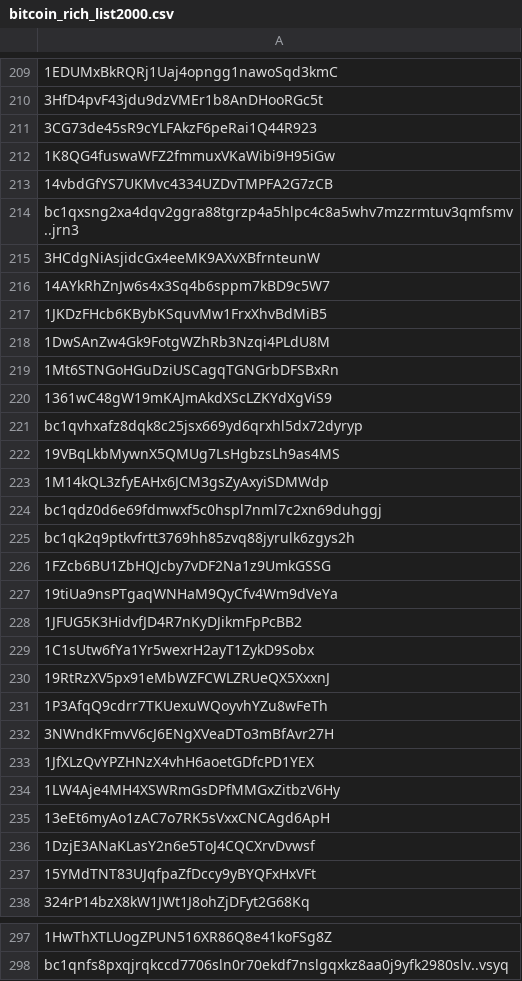
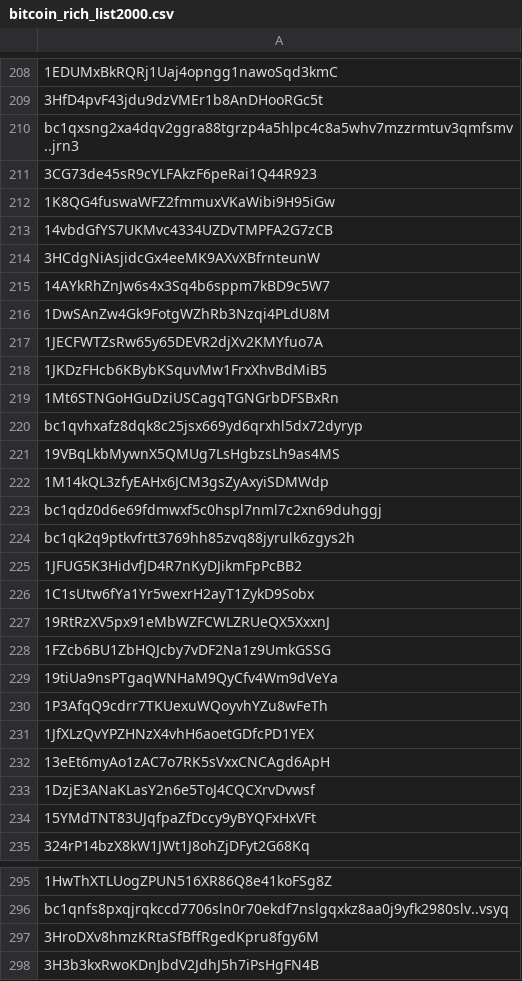
Before and after one commit to williamnordberg/adam_trader, a CSV file: data/bitcoin_rich_list2000.csv, drawn as a sheet; only a part is shown, gaps mark what is left out; removed rows and columns are numbered as before the commit, all else as after; the diff covers the shown part only; the diff names each change by its address in the sheet, - before the commit and + after, or states it on an @@ line.

```diff
--- a/data/bitcoin_rich_list2000.csv
+++ b/data/bitcoin_rich_list2000.csv
-row 214: bc1qxsng2xa4dqv2ggra88tgrzp4a5hlpc4c8a5w…
+row 210: bc1qxsng2xa4dqv2ggra88tgrzp4a5hlpc4c8a5w…
-row 218: 1DwSAnZw4Gk9FotgWZhRb3Nzqi4PLdU8M
+row 216: 1DwSAnZw4Gk9FotgWZhRb3Nzqi4PLdU8M
+row 217: 1JECFWTZsRw65y65DEVR2djXv2KMYfuo7A
-row 220: 1361wC48gW19mKAJmAkdXScLZKYdXgViS9
-row 226: 1FZcb6BU1ZbHQJcby7vDF2Na1z9UmkGSSG
+row 228: 1FZcb6BU1ZbHQJcby7vDF2Na1z9UmkGSSG
-row 227: 19tiUa9nsPTgaqWNHaM9QyCfv4Wm9dVeYa
+row 229: 19tiUa9nsPTgaqWNHaM9QyCfv4Wm9dVeYa
-row 232: 3NWndKFmvV6cJ6ENgXVeaDTo3mBfAvr27H
-row 234: 1LW4Aje4MH4XSWRmGsDPfMMGxZitbzV6Hy
+row 297: 3HroDXv8hmzKRtaSfBffRgedKpru8fgy6M
+row 298: 3H3b3kxRwoKDnJbdV2JdhJ5h7iPsHgFN4B
```
Also changed, not shown: 1 added row, 1 removed row and 10 moved rows elsewhere in this file, data/database.csv, data/latest_info_saved.csv, 8 other files.
